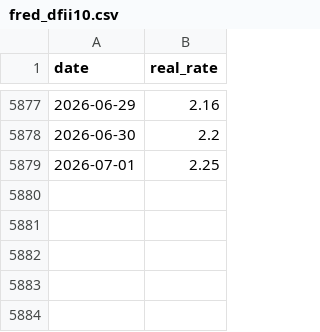
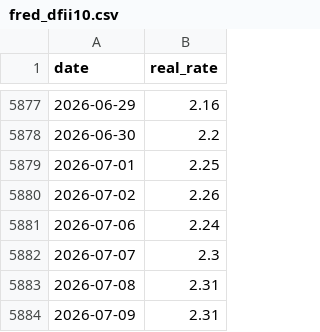
Before and after one commit to yunyunzhongpku/gold-reserves-dashboard, a CSV file: data/market/fred_dfii10.csv, drawn as a sheet; only a part is shown, gaps mark what is left out; the diff names each change by its address in the sheet, - before the commit and + after, or states it on an @@ line.

```diff
--- a/data/market/fred_dfii10.csv
+++ b/data/market/fred_dfii10.csv
+row 5880: 2026-07-02 | 2.26
+row 5881: 2026-07-06 | 2.24
+row 5882: 2026-07-07 | 2.3
+row 5883: 2026-07-08 | 2.31
+row 5884: 2026-07-09 | 2.31
```
Also changed, not shown: data/market/cftc_gold_cot.csv, data/market/fred_t10yie.csv, 2 other files.
